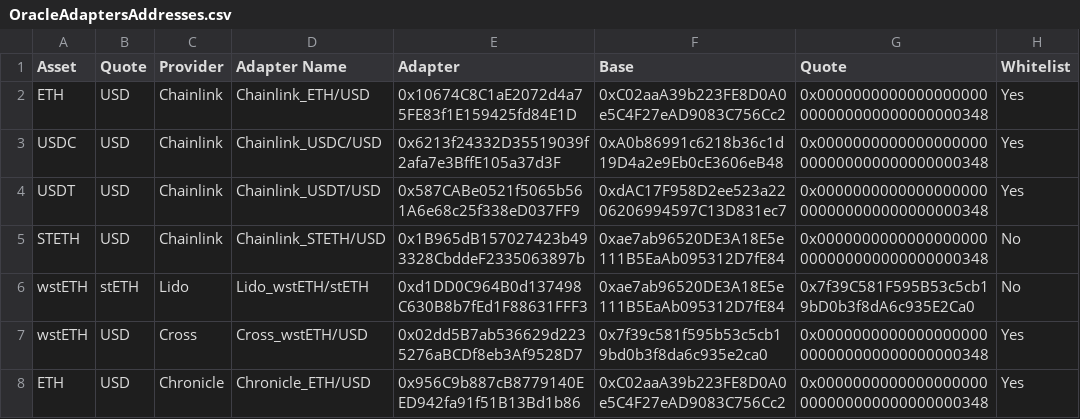
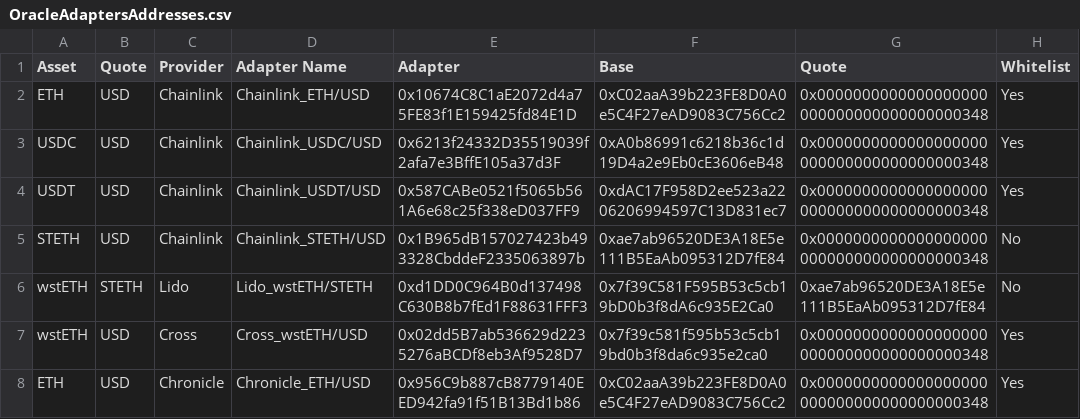
Before and after one commit to euler-xyz/euler-interfaces, a CSV file: addresses/1/OracleAdaptersAddresses.csv, drawn as a sheet; only a part is shown; the diff names each change by its address in the sheet, - before the commit and + after, or states it on an @@ line.

Commit message:
fix: swap base and quote for Lido, typos

```diff
--- a/addresses/1/OracleAdaptersAddresses.csv
+++ b/addresses/1/OracleAdaptersAddresses.csv
-B6 (Quote): stETH
+B6 (Quote): STETH
-D6 (Adapter Name): Lido_wstETH/stETH
+D6 (Adapter Name): Lido_wstETH/STETH
-F6 (Base): 0xae7ab96520DE3A18E5e111B5EaAb095312D7fE84
+F6 (Base): 0x7f39C581F595B53c5cb19bD0b3f8dA6c935E2Ca0
-G6 (Quote): 0x7f39C581F595B53c5cb19bD0b3f8dA6c935E2Ca0
+G6 (Quote): 0xae7ab96520DE3A18E5e111B5EaAb095312D7fE84
```
